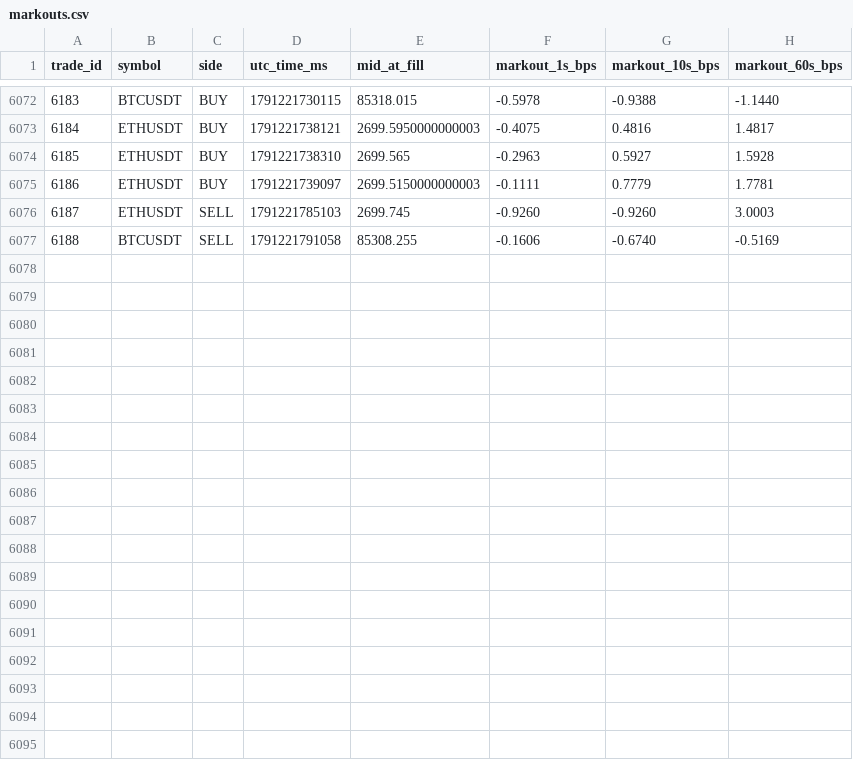
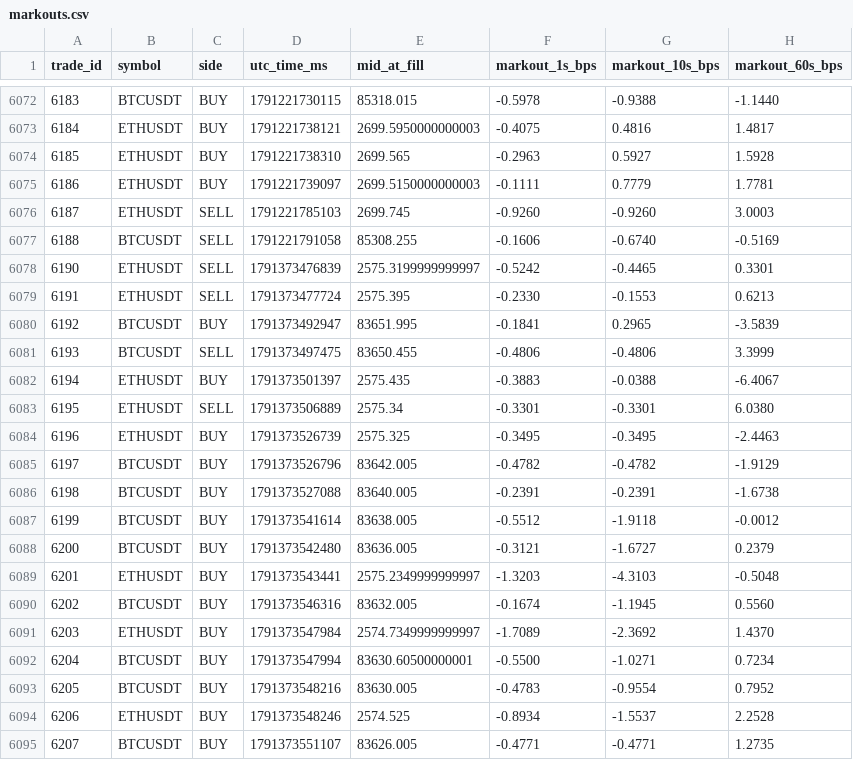
Before and after one commit to ryz-ryx/paper-mm, a CSV file: paper_mm/trades/markouts.csv, drawn as a sheet; only a part is shown, gaps mark what is left out; the diff names each change by its address in the sheet, - before the commit and + after, or states it on an @@ line.

```diff
--- a/paper_mm/trades/markouts.csv
+++ b/paper_mm/trades/markouts.csv
+row 6078: 6190 | ETHUSDT | SELL | 1791373476839 | 2575.3199999999997 | -0.5242 | -0.4465 | 0.3301
+row 6079: 6191 | ETHUSDT | SELL | 1791373477724 | 2575.395 | -0.2330 | -0.1553 | 0.6213
+row 6080: 6192 | BTCUSDT | BUY | 1791373492947 | 83651.995 | -0.1841 | 0.2965 | -3.5839
+row 6081: 6193 | BTCUSDT | SELL | 1791373497475 | 83650.455 | -0.4806 | -0.4806 | 3.3999
+row 6082: 6194 | ETHUSDT | BUY | 1791373501397 | 2575.435 | -0.3883 | -0.0388 | -6.4067
+row 6083: 6195 | ETHUSDT | SELL | 1791373506889 | 2575.34 | -0.3301 | -0.3301 | 6.0380
+row 6084: 6196 | ETHUSDT | BUY | 1791373526739 | 2575.325 | -0.3495 | -0.3495 | -2.4463
+row 6085: 6197 | BTCUSDT | BUY | 1791373526796 | 83642.005 | -0.4782 | -0.4782 | -1.9129
+row 6086: 6198 | BTCUSDT | BUY | 1791373527088 | 83640.005 | -0.2391 | -0.2391 | -1.6738
+row 6087: 6199 | BTCUSDT | BUY | 1791373541614 | 83638.005 | -0.5512 | -1.9118 | -0.0012
+row 6088: 6200 | BTCUSDT | BUY | 1791373542480 | 83636.005 | -0.3121 | -1.6727 | 0.2379
+row 6089: 6201 | ETHUSDT | BUY | 1791373543441 | 2575.2349999999997 | -1.3203 | -4.3103 | -0.5048
+row 6090: 6202 | BTCUSDT | BUY | 1791373546316 | 83632.005 | -0.1674 | -1.1945 | 0.5560
+row 6091: 6203 | ETHUSDT | BUY | 1791373547984 | 2574.7349999999997 | -1.7089 | -2.3692 | 1.4370
+row 6092: 6204 | BTCUSDT | BUY | 1791373547994 | 83630.60500000001 | -0.5500 | -1.0271 | 0.7234
+row 6093: 6205 | BTCUSDT | BUY | 1791373548216 | 83630.005 | -0.4783 | -0.9554 | 0.7952
+row 6094: 6206 | ETHUSDT | BUY | 1791373548246 | 2574.525 | -0.8934 | -1.5537 | 2.2528
+row 6095: 6207 | BTCUSDT | BUY | 1791373551107 | 83626.005 | -0.4771 | -0.4771 | 1.2735
```
Also changed, not shown: 2 other files.
